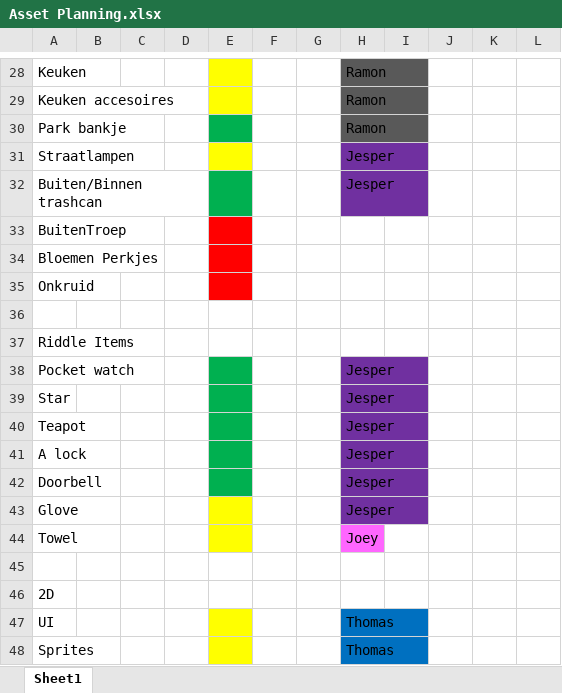
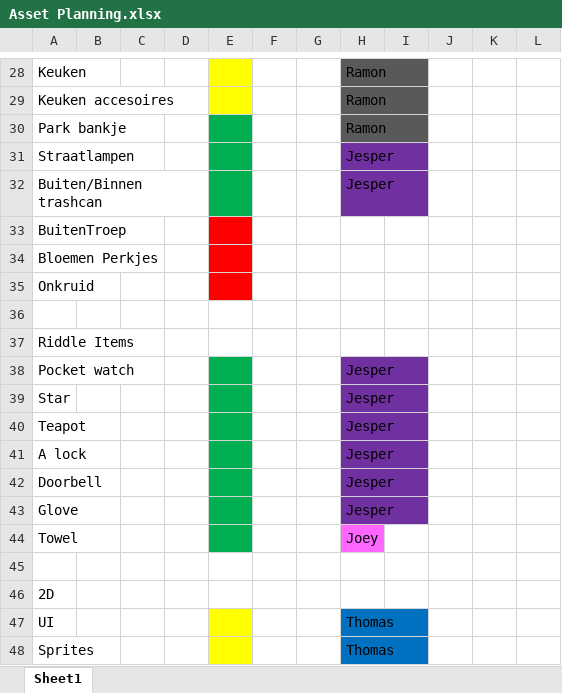
Before and after one commit to JesperKiers/P4, an Excel workbook: Documentatie/Asset Planning.xlsx, sheet Sheet1, drawn as a sheet; only a part is shown, gaps mark what is left out; values as stored, in another font and other column widths than the file's, no borders; the diff names each change by its address in the sheet, - before the commit and + after, or states it on an @@ line.

Commit message:
documentatie veranderingen

```diff
--- a/Documentatie/Asset Planning.xlsx (sheet Sheet1)
+++ b/Documentatie/Asset Planning.xlsx (sheet Sheet1)
-E31 fill: #FFFF00
+E31 fill: #00B050
-E43:E44 fill: #FFFF00
+E43:E44 fill: #00B050
```
Also changed, not shown: 1 other file.
